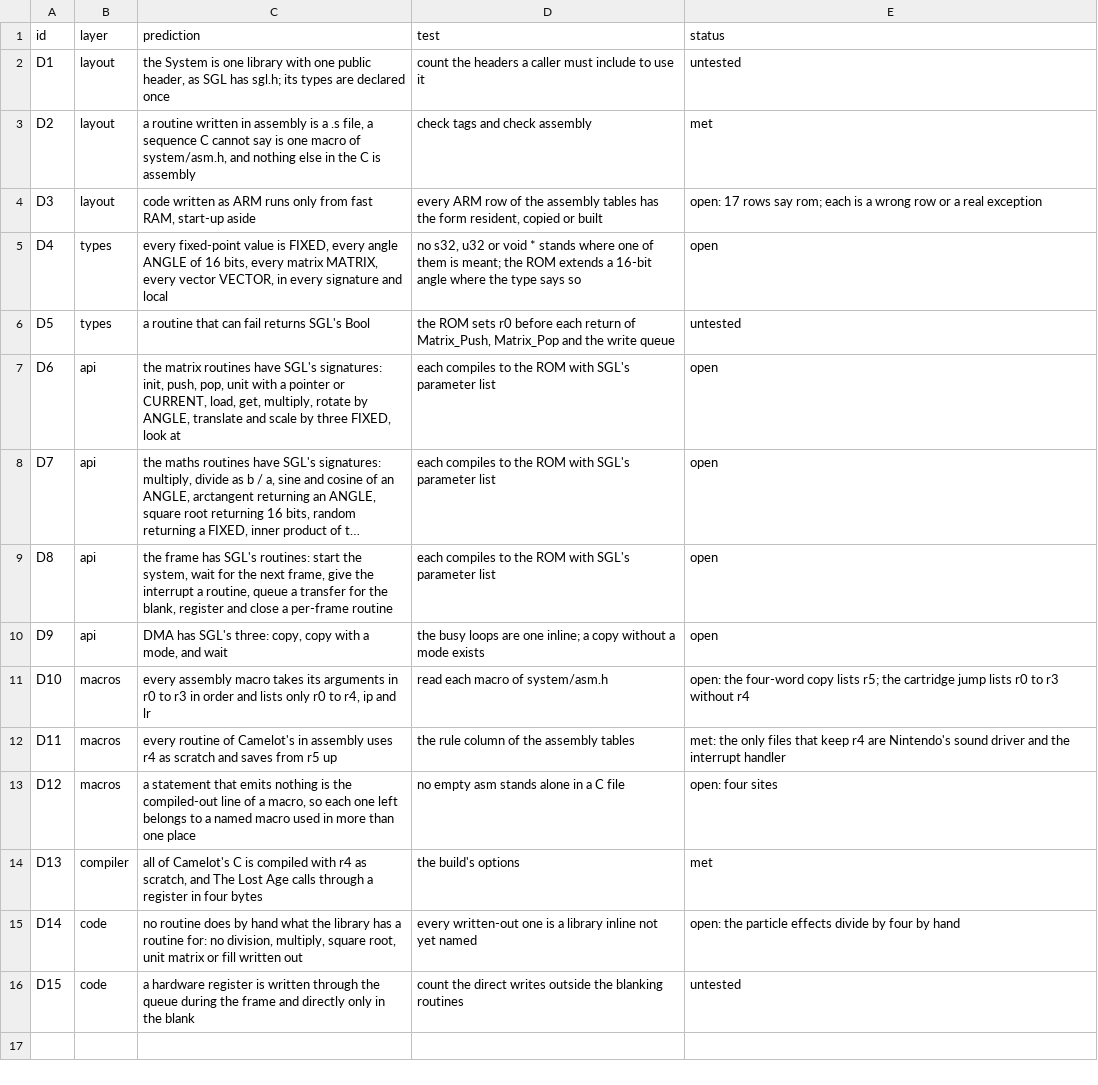
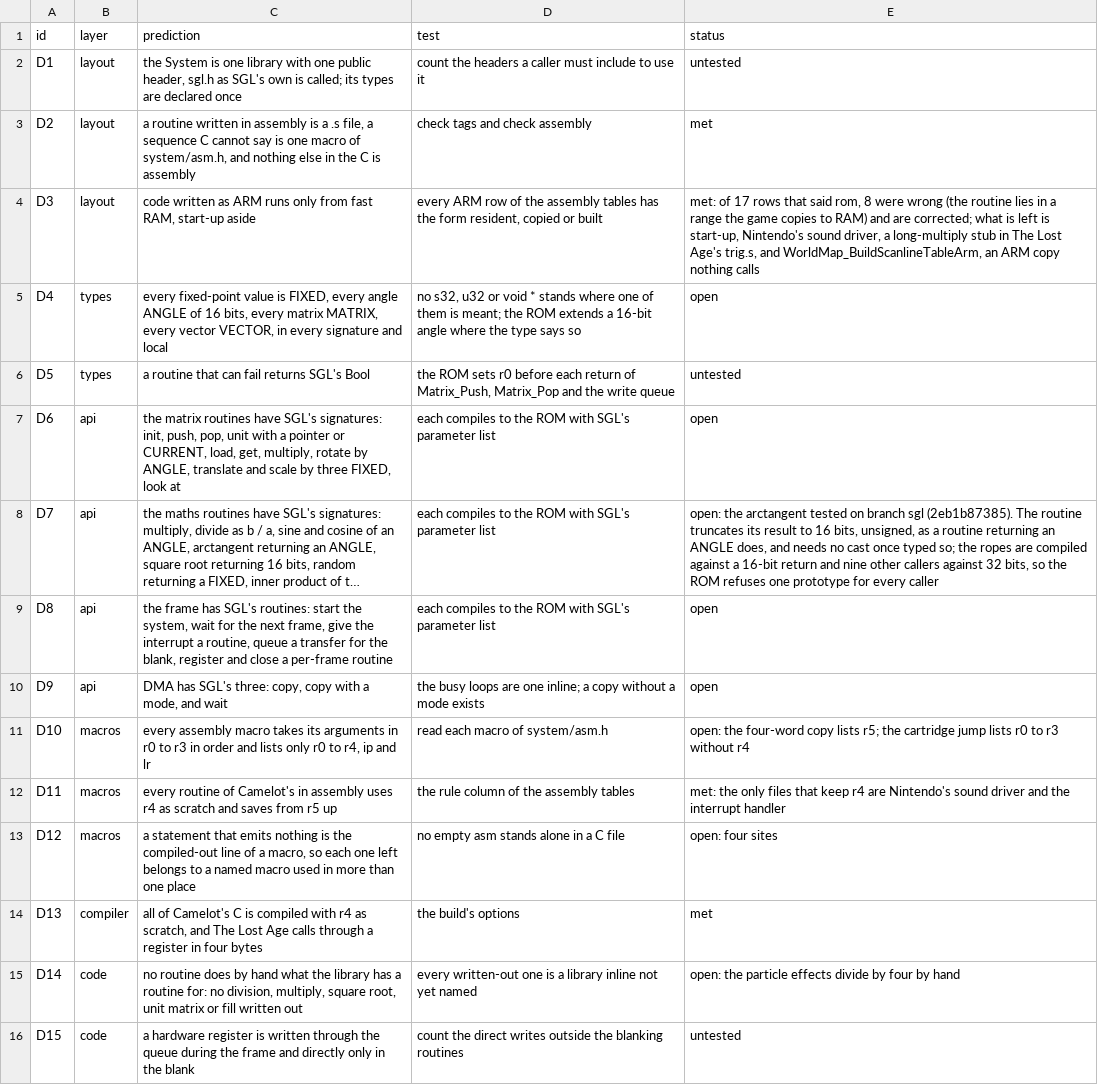
Before and after one commit to PascalPixel/alchemy-devtools, a TSV file: evidence/design.tsv, drawn as a sheet; long unchanged cells end in …; the diff names each change by its address in the sheet, - before the commit and + after, or states it on an @@ line.

```diff
--- a/evidence/design.tsv
+++ b/evidence/design.tsv
-C2 (prediction): …public header, as SGL has sgl.h; its types…
+C2 (prediction): …public header, sgl.h as SGL's own is called; its types…
-E4 (status): open: 17 rows say rom; each is a wrong row or a real exception
+E4 (status): met: of 17 rows that said rom, 8 were wrong (the routine lies in a range the game copies to RAM) and are corrected; what is left is start-up, Nintendo's sound driver, a long-multiply stub in The Lost Age's trig.s, and WorldMap_BuildScanlineTableArm, an ARM copy nothing calls
-E8 (status): open
+E8 (status): open: the arctangent tested on branch sgl (2eb1b87385). The routine truncates its result to 16 bits, unsigned, as a routine returning an ANGLE does, and needs no cast once typed so; the ropes are compiled against a 16-bit return and nine other callers against 32 bits, so the ROM refuses one prototype for every caller
```
Also changed, not shown: evidence/tbs-assembly.tsv, evidence/tla-assembly.tsv.
